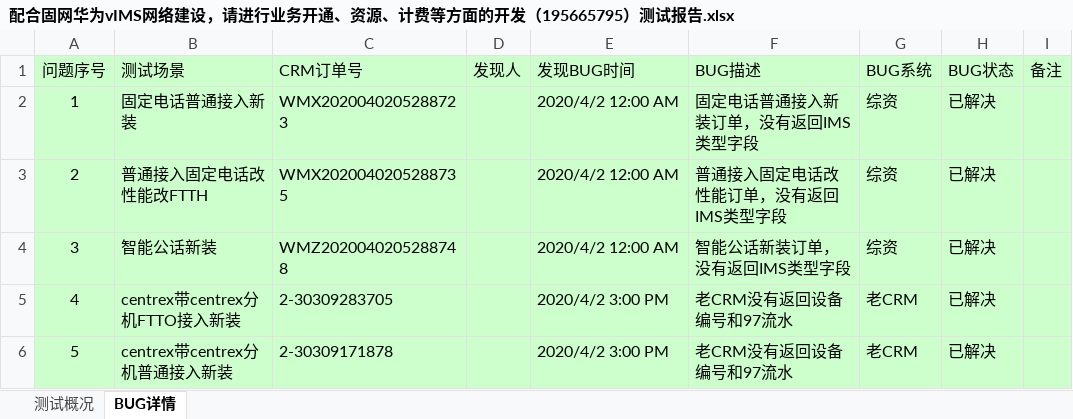
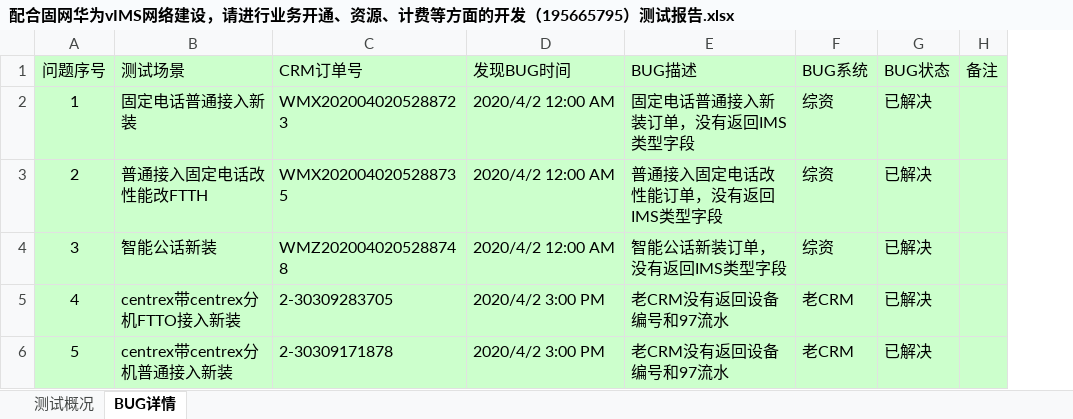
Before and after one commit to LITTLEPINKALLDEAD/DatasOnTelecom, an Excel workbook: 文档/测试工作相关/IT端到端测试相关/测试内容相关/2020/20200402/配合固网华为vIMS网络建设，请进行业务开通、资源、计费等方面的开发（195665795）/配合固网华为vIMS网络建设，请进行业务开通、资源、计费等方面的开发（195665795）测试报告.xlsx, sheet BUG详情, drawn as a sheet; only a part is shown; values as stored, in another font and other column widths than the file's, no borders; the diff names each change by its address in the sheet, - before the commit and + after, or states it on an @@ line.

```diff
--- a/文档/测试工作相关/IT端到端测试相关/测试内容相关/2020/20200402/配合固网华为vIMS网络建设，请进行业务开通、资源、计费等方面的开发（195665795）/配合固网华为vIMS网络建设，请进行业务开通、资源、计费等方面的开发（195665795）测试报告.xlsx (sheet BUG详情)
+++ b/文档/测试工作相关/IT端到端测试相关/测试内容相关/2020/20200402/配合固网华为vIMS网络建设，请进行业务开通、资源、计费等方面的开发（195665795）/配合固网华为vIMS网络建设，请进行业务开通、资源、计费等方面的开发（195665795）测试报告.xlsx (sheet BUG详情)
-column D (发现人), empty
```
Also changed, not shown: sheet 测试概况, 7 other files.
